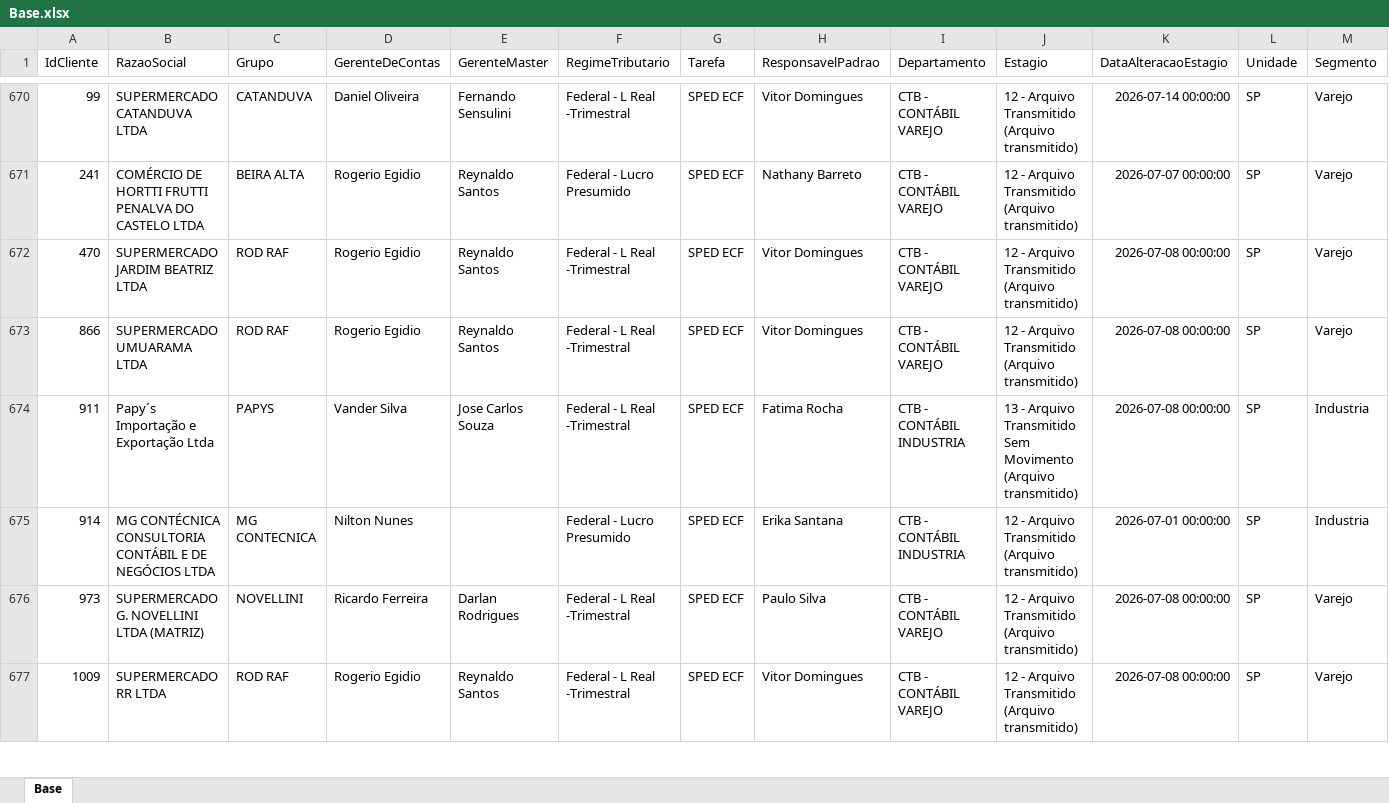
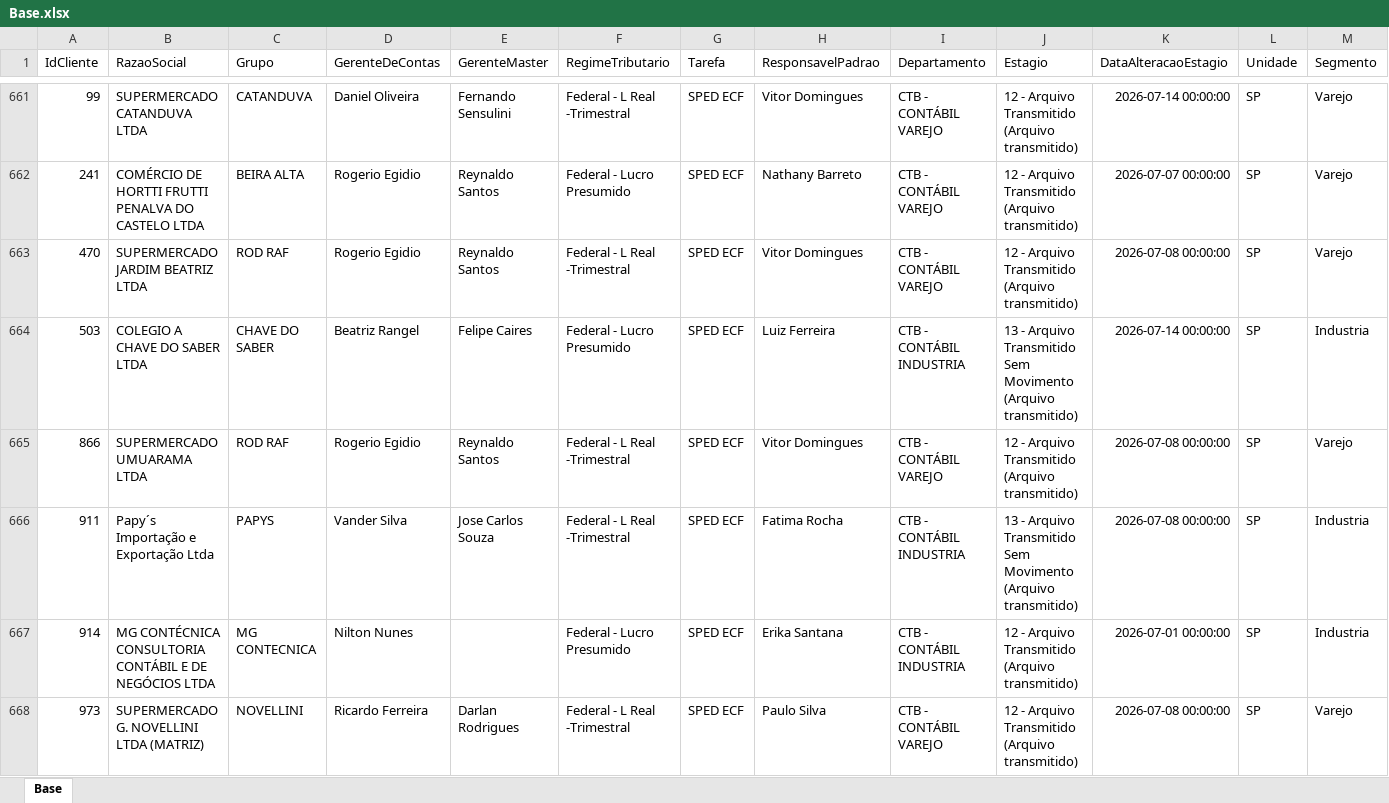
Before and after one commit to Controladoria-MG/Controle-de-SPED, an Excel workbook: data/base_formatada/Base.xlsx, sheet Base, drawn as a sheet; only a part is shown, gaps mark what is left out; the shorter side is filled out with more unchanged rows; values as stored, in another font and other column widths than the file's, no borders; rows hold the shown columns only; the diff covers the shown part only; the diff names each change by its address in the sheet, - before the commit and + after, or states it on an @@ line.

Commit message:
Atualização automática: 2026-07-14 17:35

```diff
--- a/data/base_formatada/Base.xlsx (sheet Base)
+++ b/data/base_formatada/Base.xlsx (sheet Base)
+row 664: 503 | COLEGIO A CHAVE DO SABER LTDA | CHAVE DO SABER | Beatriz Rangel | Felipe Caires | Federal - Lucro Presumido | SPED ECF | Luiz Ferreira | CTB - CONTÁBIL INDUSTRIA | 13 - Arquivo Transmitido Sem Movimento (Arquivo transmitido) | 2026-07-14 00:00:00 | SP | Industria
```
Also changed, not shown: 8 added rows and 9 removed rows elsewhere in this sheet.
